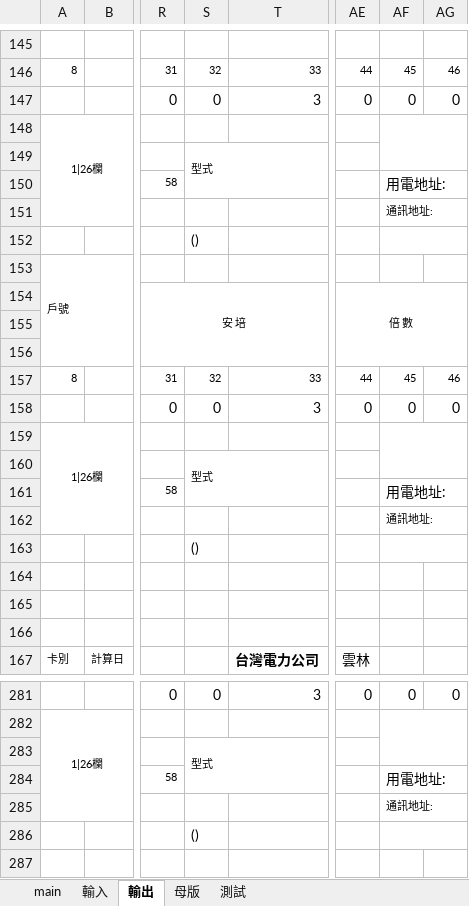
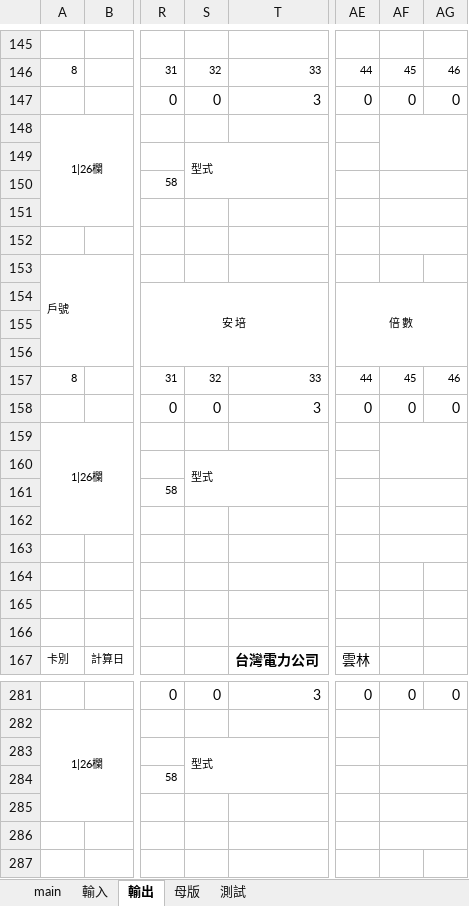
Before and after one commit to skyran1278/VbaProject, an Excel workbook: 20210620_MergeMail/換表工程明細表.xlsm, sheet 輸出, drawn as a sheet; only a part is shown, gaps mark what is left out; values as stored, in another font and other column widths than the file's, no borders; the diff names each change by its address in the sheet, - before the commit and + after, or states it on an @@ line.

```diff
--- a/20210620_MergeMail/換表工程明細表.xlsm (sheet 輸出)
+++ b/20210620_MergeMail/換表工程明細表.xlsm (sheet 輸出)
-AF150: 用電地址:
+AF150: (empty)
-AF151: 通訊地址:
+AF151: (empty)
-S152: ()
+S152: (empty)
-AF161: 用電地址:
+AF161: (empty)
-AF162: 通訊地址:
+AF162: (empty)
-S163: ()
+S163: (empty)
-AF284: 用電地址:
+AF284: (empty)
-AF285: 通訊地址:
+AF285: (empty)
-S286: ()
+S286: (empty)
```
Also changed, not shown: sheet 測試, 1 other file.
